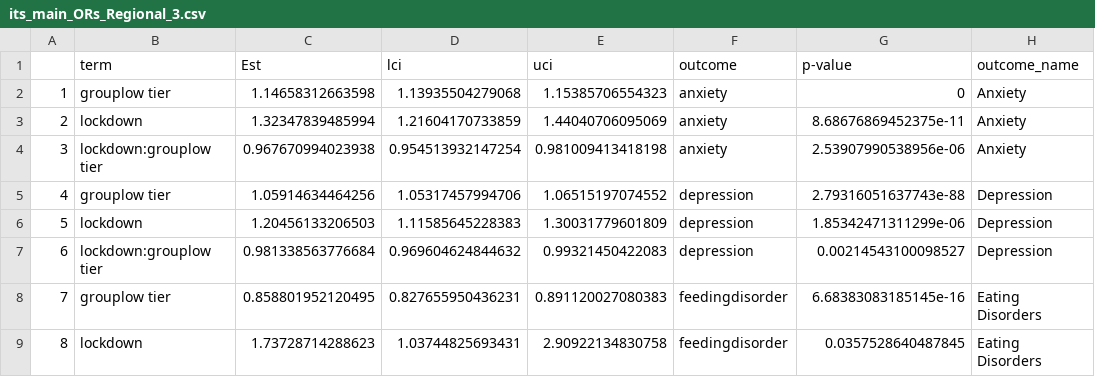
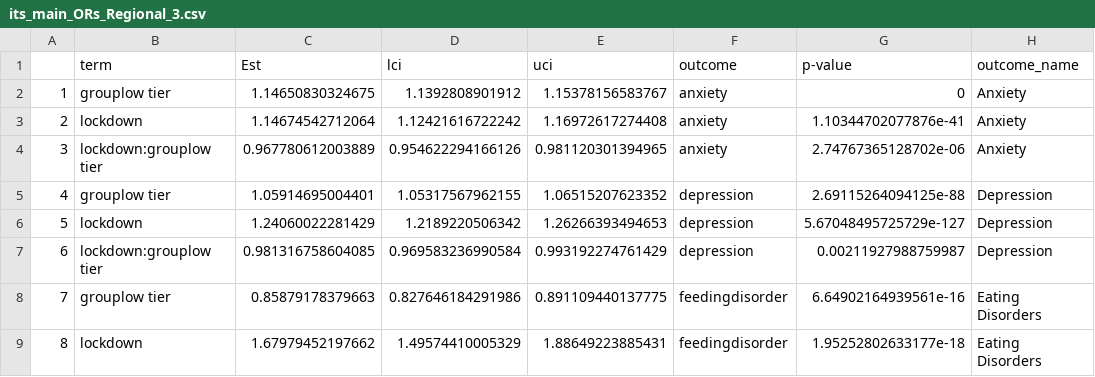
Before and after one commit to OliviaKBryant/msc-project, a CSV file: plots/regional_restrictions/its_main_ORs_Regional_3.csv, drawn as a sheet; only a part is shown; the diff covers the shown part only.

Commit message:
Corrected regional model.
Erroneous time in model

```diff
--- a/plots/regional_restrictions/its_main_ORs_Regional_3.csv
+++ b/plots/regional_restrictions/its_main_ORs_Regional_3.csv
@@ -1,9 +1,9 @@
 "","term","Est","lci","uci","outcome","p-value","outcome_name"
-"1","grouplow tier",1.14658312663598,1.13935504279068,1.15385706554323,"anxiety",0,"Anxiety"
-"2","lockdown",1.32347839485994,1.21604170733859,1.44040706095069,"anxiety",8.68676869452375e-11,"Anxiety"
-"3","lockdown:grouplow tier",0.967670994023938,0.954513932147254,0.981009413418198,"anxiety",2.53907990538956e-06,"Anxiety"
-"4","grouplow tier",1.05914634464256,1.05317457994706,1.06515197074552,"depression",2.79316051637743e-88,"Depression"
-"5","lockdown",1.20456133206503,1.11585645228383,1.30031779601809,"depression",1.85342471311299e-06,"Depression"
-"6","lockdown:grouplow tier",0.981338563776684,0.969604624844632,0.99321450422083,"depression",0.00214543100098527,"Depression"
-"7","grouplow tier",0.858801952120495,0.827655950436231,0.891120027080383,"feedingdisorder",6.68383083185145e-16,"Eating Disorders"
-"8","lockdown",1.73728714288623,1.03744825693431,2.90922134830758,"feedingdisorder",0.0357528640487845,"Eating Disorders"
+"1","grouplow tier",1.14650830324675,1.1392808901912,1.15378156583767,"anxiety",0,"Anxiety"
+"2","lockdown",1.14674542712064,1.12421616722242,1.16972617274408,"anxiety",1.10344702077876e-41,"Anxiety"
+"3","lockdown:grouplow tier",0.967780612003889,0.954622294166126,0.981120301394965,"anxiety",2.74767365128702e-06,"Anxiety"
+"4","grouplow tier",1.05914695004401,1.05317567962155,1.06515207623352,"depression",2.69115264094125e-88,"Depression"
+"5","lockdown",1.24060022281429,1.2189220506342,1.26266393494653,"depression",5.67048495725729e-127,"Depression"
+"6","lockdown:grouplow tier",0.981316758604085,0.969583236990584,0.993192274761429,"depression",0.00211927988759987,"Depression"
+"7","grouplow tier",0.85879178379663,0.827646184291986,0.891109440137775,"feedingdisorder",6.64902164939561e-16,"Eating Disorders"
+"8","lockdown",1.67979452197662,1.49574410005329,1.88649223885431,"feedingdisorder",1.95252802633177e-18,"Eating Disorders"
```
Also changed, not shown: 40 edited cells elsewhere in this file, 6 other files.
